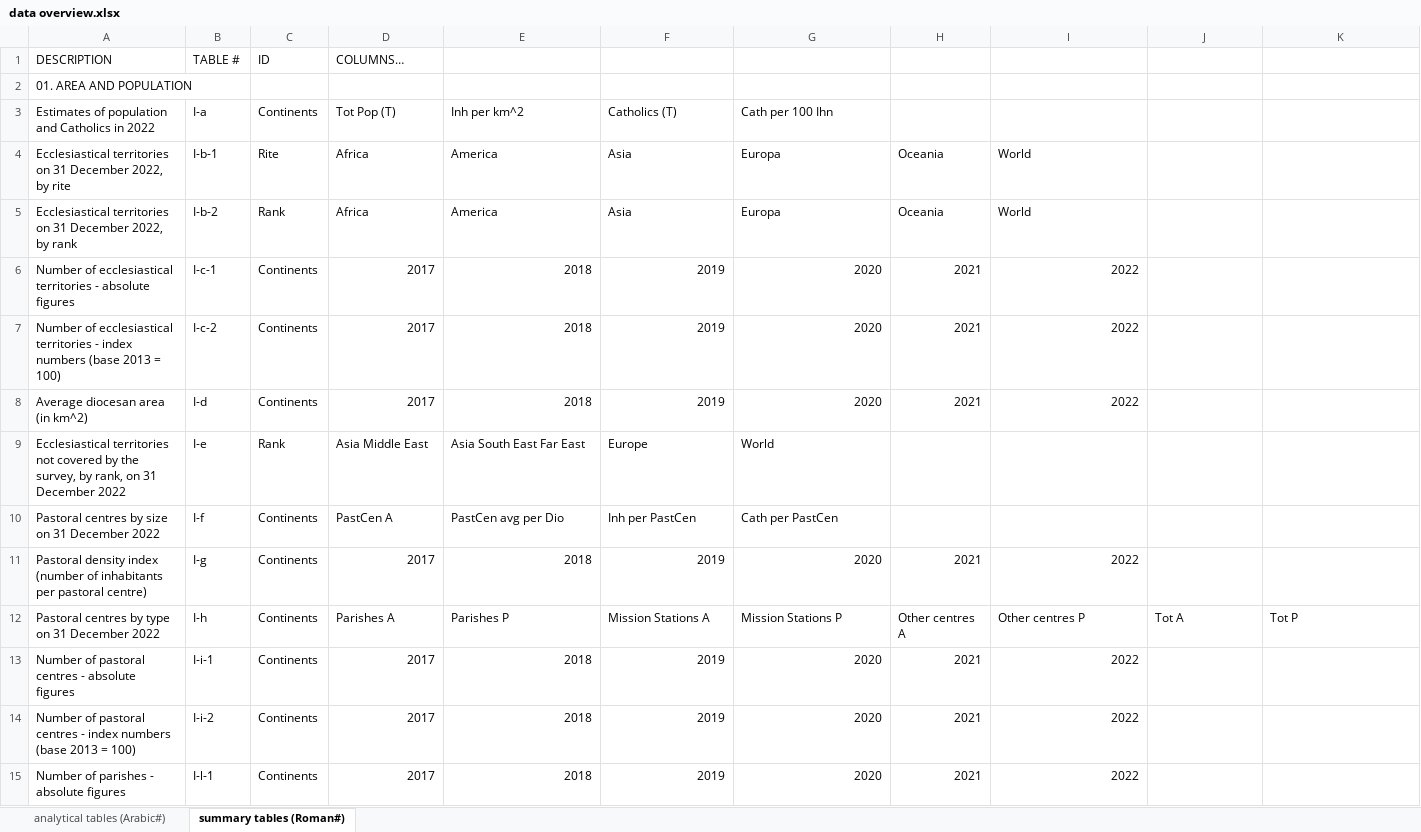
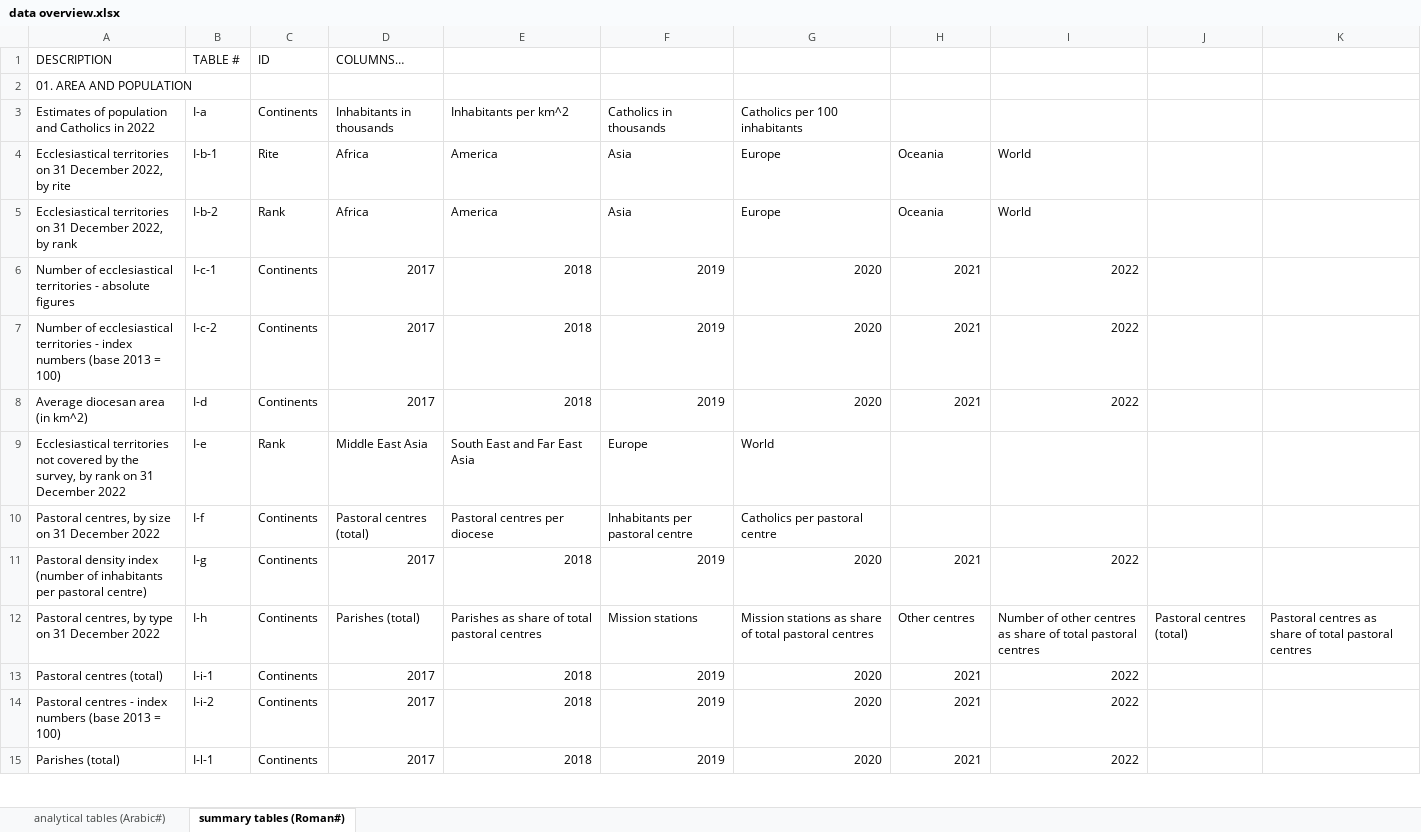
Before and after one commit to ClaudiaSchiavetti/Consulting_Catholic_Church, an Excel workbook: data overview.xlsx, sheet summary tables (Roman#), drawn as a sheet; only a part is shown; values as stored, in another font and other column widths than the file's, no cell formats; conditional formats not drawn; removed rows and columns are numbered as before the commit, all else as after; the diff covers the shown part only; the diff names each change by its address in the sheet, - before the commit and + after, or states it on an @@ line.

```diff
--- a/data overview.xlsx (sheet summary tables (Roman#))
+++ b/data overview.xlsx (sheet summary tables (Roman#))
-D3: Tot Pop (T)
+D3: Inhabitants in thousands
-E3: Inh per km^2
+E3: Inhabitants per km^2
-F3: Catholics (T)
+F3: Catholics in thousands
-G3: Cath per 100 Ihn
+G3: Catholics per 100 inhabitants
-G4:G5 (Catholics per 100 inhabitants): Europa
+G4:G5 (Catholics per 100 inhabitants): Europe
-A9: …survey, by rank, on 31…
+A9: …survey, by rank on 31…
-D9 (Inhabitants in thousands): Asia Middle East
+D9 (Inhabitants in thousands): Middle East Asia
-E9 (Inhabitants per km^2): Asia South East Far East
+E9 (Inhabitants per km^2): South East and Far East Asia
-A10: Pastoral centres by size on 31 December 2022
+A10: Pastoral centres, by size on 31 December 2022
-D10 (Inhabitants in thousands): PastCen A
+D10 (Inhabitants in thousands): Pastoral centres (total)
-E10 (Inhabitants per km^2): PastCen avg per Dio
+E10 (Inhabitants per km^2): Pastoral centres per diocese
-F10 (Catholics in thousands): Inh per PastCen
+F10 (Catholics in thousands): Inhabitants per pastoral centre
-G10 (Catholics per 100 inhabitants): Cath per PastCen
+G10 (Catholics per 100 inhabitants): Catholics per pastoral centre
-row 12: Pastoral centres by type on 31 December 2022 | I-h | Continents | Parishes A | Parishes P | Mission Stations A | Mission Stations P | Other centres A | Other centres P | Tot A | Tot P
+row 12: Pastoral centres, by type on 31 December 2022 | I-h | Continents | Parishes (total) | Parishes as share of total pastoral centres | Mission stations | Mission stations as share of total pastoral centres | Other centres | Number of other centres as share of total pastoral centres | Pastoral centres (total) | Pastoral centres as share of total pastoral centres
-A13: Number of pastoral centres - absolute figures
+A13: Pastoral centres (total)
-A14: Number of pastoral centres -…
+A14: Pastoral centres -…
-A15: Number of parishes - absolute figures
+A15: Parishes (total)
```
Also changed, not shown: 2 added rows, 4 removed rows and 61 edited cells elsewhere in this sheet, sheet analytical tables (Arabic#), cell formats.
